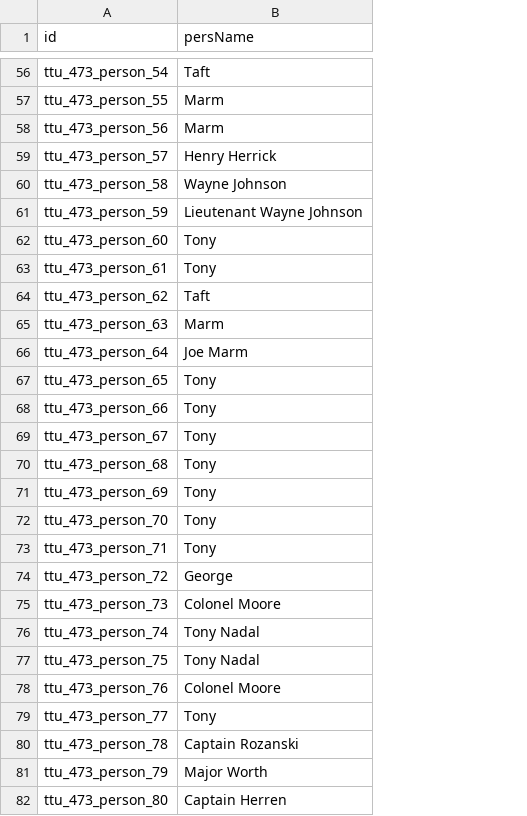
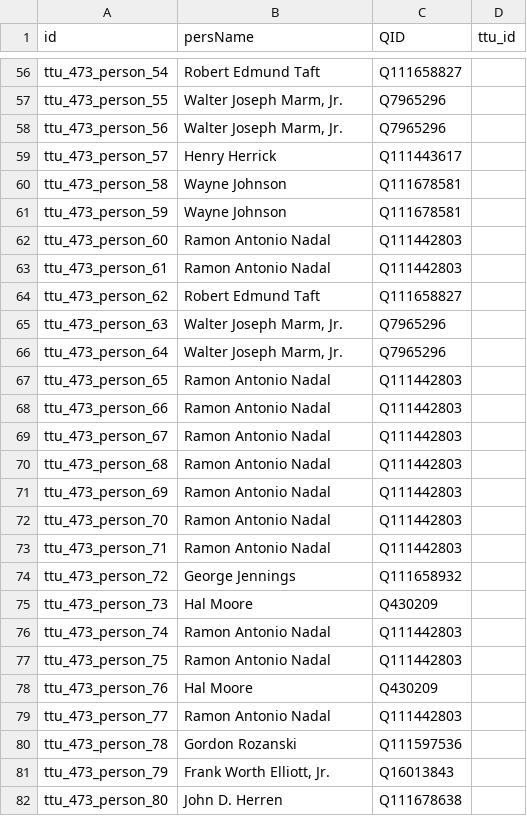
Before and after one commit to Dartmouth-Digital-History-Initiative/VNCA-Encoding, a TSV file: tsv/0473_jennings_george_persons.tsv, drawn as a sheet; only a part is shown, gaps mark what is left out; the diff covers the shown part only; the diff names each change by its address in the sheet, - before the commit and + after, or states it on an @@ line.

Commit message:
Update 0473_jennings_george_persons.tsv

```diff
--- a/tsv/0473_jennings_george_persons.tsv
+++ b/tsv/0473_jennings_george_persons.tsv
+column C (QID), rows 56-82: Q111658827 | Q7965296 | Q7965296 | Q111443617 | Q111678581 | Q111678581 | Q111442803 | Q111442803 | Q111658827 | Q7965296 | Q7965296 | Q111442803 | Q111442803 | Q111442803 | Q111442803 | Q111442803 | Q111442803 | Q111442803 | Q111658932 | Q430209 | Q111442803 | Q111442803 | Q430209 | Q111442803 | Q111597536 | Q16013843 | Q111678638
+column D (ttu_id), empty
-B56 (persName): Taft
+B56 (persName): Robert Edmund Taft
-B57:B58 (persName): Marm
+B57:B58 (persName): Walter Joseph Marm, Jr.
-B61 (persName): Lieutenant Wayne Johnson
+B61 (persName): Wayne Johnson
-B62:B63 (persName): Tony
+B62:B63 (persName): Ramon Antonio Nadal
-B64 (persName): Taft
+B64 (persName): Robert Edmund Taft
-B65 (persName): Marm
+B65 (persName): Walter Joseph Marm, Jr.
-B66 (persName): Joe Marm
+B66 (persName): Walter Joseph Marm, Jr.
-B67:B73 (persName): Tony
+B67:B73 (persName): Ramon Antonio Nadal
-B74 (persName): George
+B74 (persName): George Jennings
-B75 (persName): Colonel Moore
+B75 (persName): Hal Moore
-B76:B77 (persName): Tony Nadal
+B76:B77 (persName): Ramon Antonio Nadal
-B78 (persName): Colonel Moore
+B78 (persName): Hal Moore
-B79 (persName): Tony
+B79 (persName): Ramon Antonio Nadal
-B80 (persName): Captain Rozanski
+B80 (persName): Gordon Rozanski
-B81 (persName): Major Worth
+B81 (persName): Frank Worth Elliott, Jr.
-B82 (persName): Captain Herren
+B82 (persName): John D. Herren
```
Also changed, not shown: 78 edited cells elsewhere in this file.
